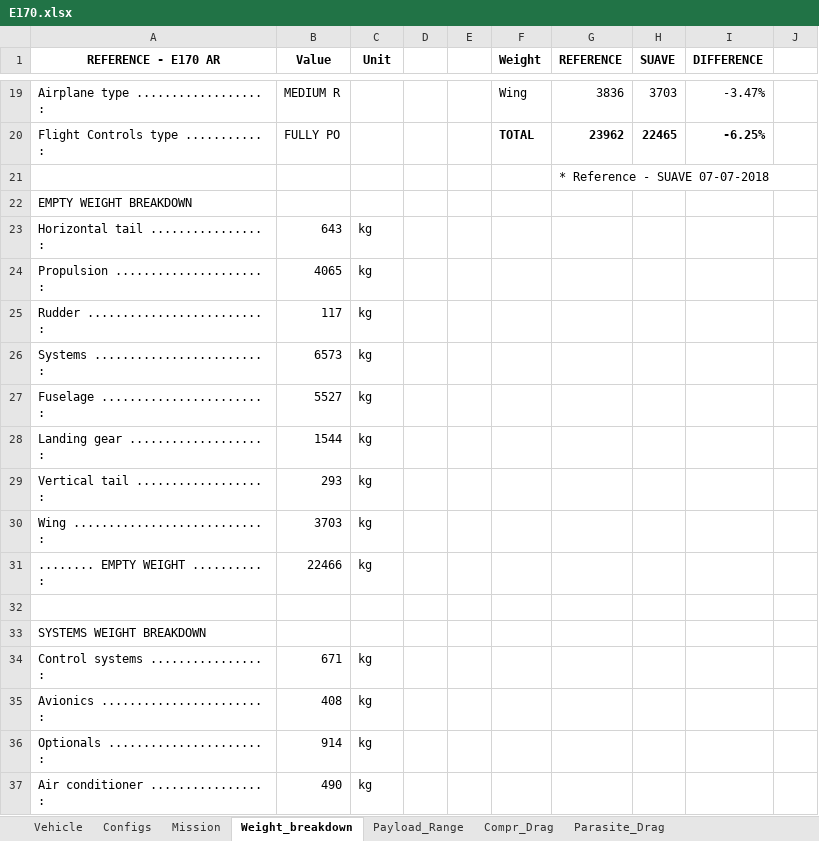
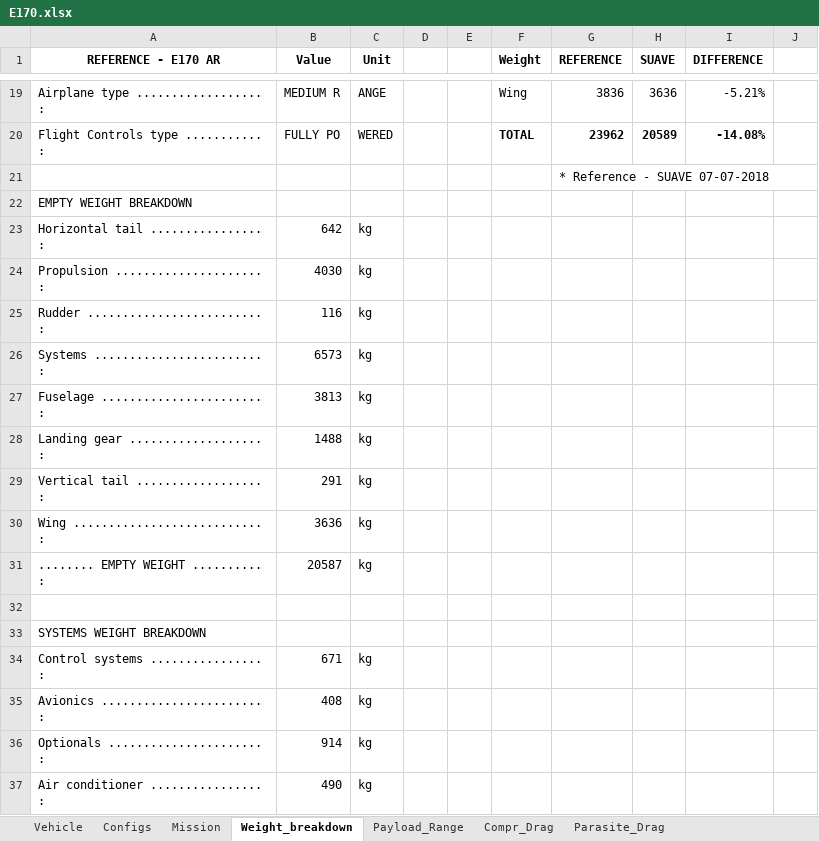
Before and after one commit to nevesgeovana/TCC, an Excel workbook: Data/E170.xlsx, sheet Weight_breakdown, drawn as a sheet; only a part is shown, gaps mark what is left out; values as stored, in another font and other column widths than the file's, no borders; the diff covers the shown part only; the diff names each change by its address in the sheet, - before the commit and + after, or states it on an @@ line.

```diff
--- a/Data/E170.xlsx (sheet Weight_breakdown)
+++ b/Data/E170.xlsx (sheet Weight_breakdown)
-C19 (Unit): (empty)
+C19 (Unit): ANGE
-H19 (SUAVE): 3703
+H19 (SUAVE): 3636
-I19 (DIFFERENCE): -3.47%
+I19 (DIFFERENCE): -5.21%
-C20 (Unit): (empty)
+C20 (Unit): WERED
-H20 (SUAVE): 22465
+H20 (SUAVE): 20589
-I20 (DIFFERENCE): -6.25%
+I20 (DIFFERENCE): -14.08%
-B23 (Value): 643
+B23 (Value): 642
-B24 (Value): 4065
+B24 (Value): 4030
-B25 (Value): 117
+B25 (Value): 116
-B27 (Value): 5527
+B27 (Value): 3813
-B28 (Value): 1544
+B28 (Value): 1488
-B29 (Value): 293
+B29 (Value): 291
-B30 (Value): 3703
+B30 (Value): 3636
-B31 (Value): 22466
+B31 (Value): 20587
```
Also changed, not shown: 1 added row, 1 removed row and 30 edited cells elsewhere in this sheet, sheet Payload_Range, charts or pictures, 15 other files.
